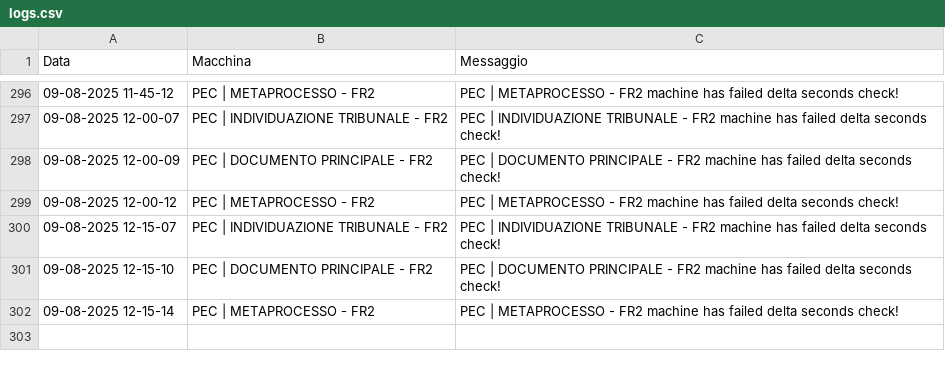
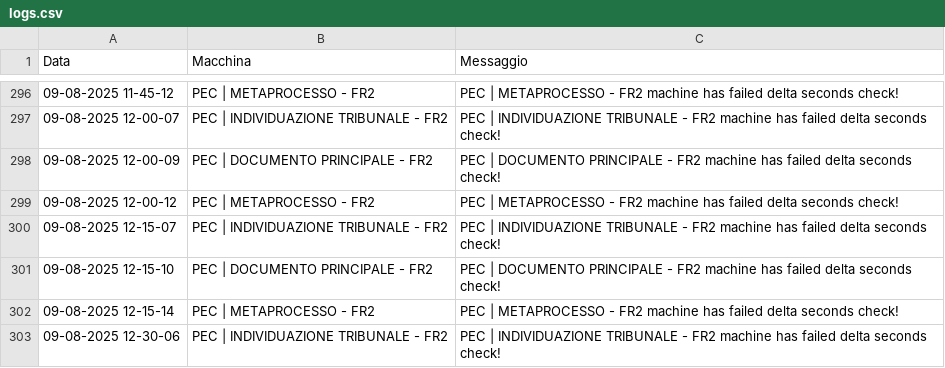
Before and after one commit to TestPowerAutomate/testAlert, a CSV file: logs.csv, drawn as a sheet; only a part is shown, gaps mark what is left out.

Commit message:
Service Down: PEC | INDIVIDUAZIONE TRIBUNALE - FR2

```diff
--- a/logs.csv
+++ b/logs.csv
@@ -302 +302,2 @@
 09-08-2025 12-15-14,PEC | METAPROCESSO - FR2,PEC | METAPROCESSO - FR2 machine has failed delta seconds check!
+09-08-2025 12-30-06,PEC | INDIVIDUAZIONE TRIBUNALE - FR2,PEC | INDIVIDUAZIONE TRIBUNALE - FR2 machine has failed delta seconds check!
```
